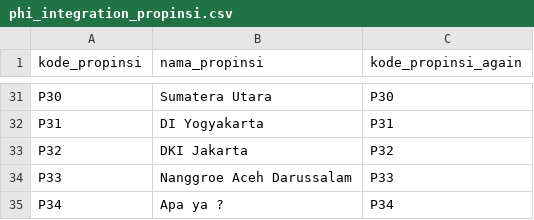
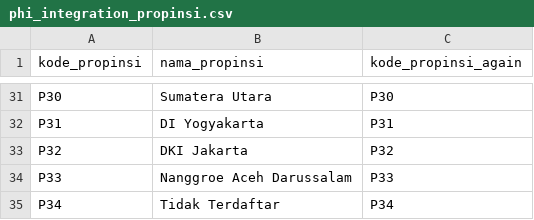
Before and after one commit to michaeladevi/contoh-database, a CSV file: phi-minimart/phi_integration_propinsi.csv, drawn as a sheet; only a part is shown, gaps mark what is left out.

Commit message:
Merge again.

```diff
--- a/phi-minimart/phi_integration_propinsi.csv
+++ b/phi-minimart/phi_integration_propinsi.csv
@@ -34,2 +34,2 @@
 "P33";"Nanggroe Aceh Darussalam";"P33"
-"P34";"Apa ya ?";"P34"
+"P34";"Tidak Terdaftar";"P34"
```
